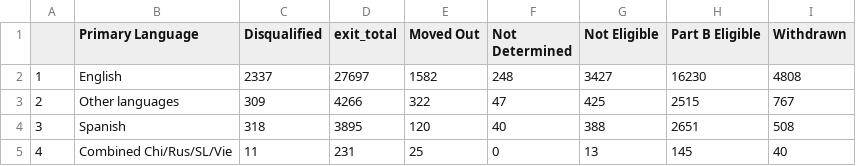
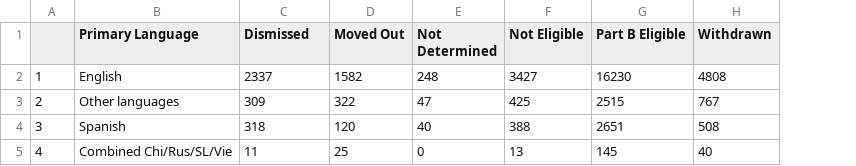
Before and after one commit to maihata/EDLD652_Diss, a CSV file: Data/agg_by_lang_2.csv, drawn as a sheet; the diff names each change by its address in the sheet, - before the commit and + after, or states it on an @@ line.

Commit message:
3_odds_us_race.qmd --- ran odds ratio and cohen's h for national Part B Eligibility Not Determined by Race :) :) :)

```diff
--- a/Data/agg_by_lang_2.csv
+++ b/Data/agg_by_lang_2.csv
-column D (exit_total), rows 2-5: 27697 | 4266 | 3895 | 231
-C1: Disqualified
+C1: Dismissed
```
Also changed, not shown: Data/agg_by_lang_3.csv, 4 other files.
